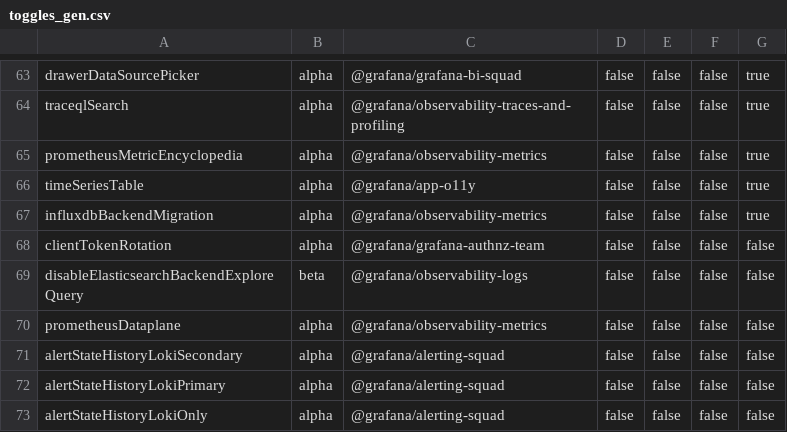
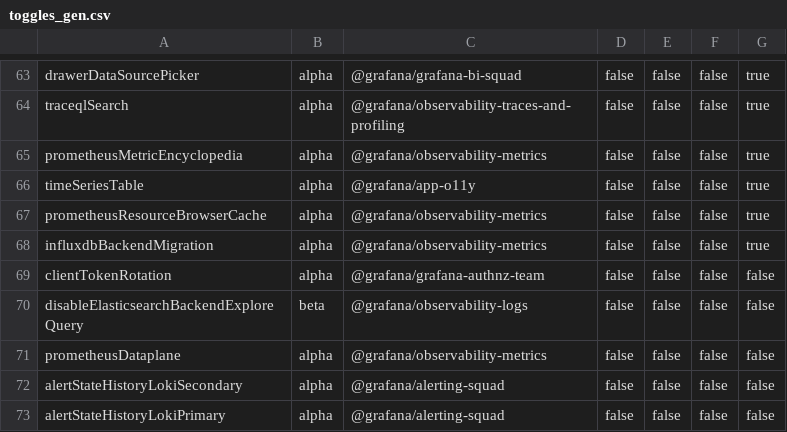
Before and after one commit to hanzoai/dashboards, a CSV file: pkg/services/featuremgmt/toggles_gen.csv, drawn as a sheet; only a part is shown, gaps mark what is left out; the shorter side is filled out with more unchanged rows; the diff names each change by its address in the sheet, - before the commit and + after, or states it on an @@ line.

Commit message:
Prometheus: Browser resource caching (#60711)
Add cache control headers and range snapping to Prometheus resource API calls.

```diff
--- a/pkg/services/featuremgmt/toggles_gen.csv
+++ b/pkg/services/featuremgmt/toggles_gen.csv
+row 67: prometheusResourceBrowserCache | alpha | @grafana/observability-metrics | false | false | false | true
```
Also changed, not shown: 26 other files.
